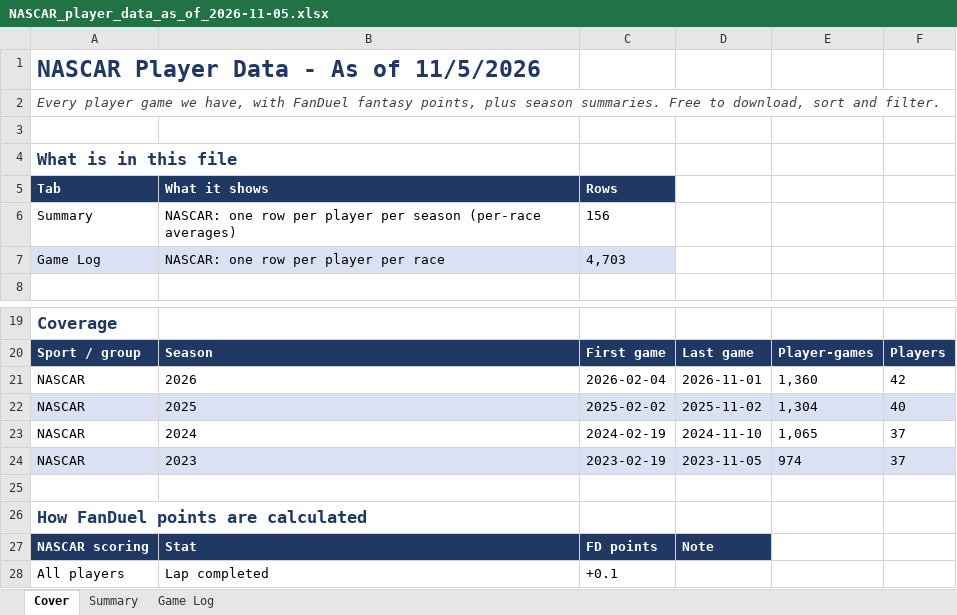
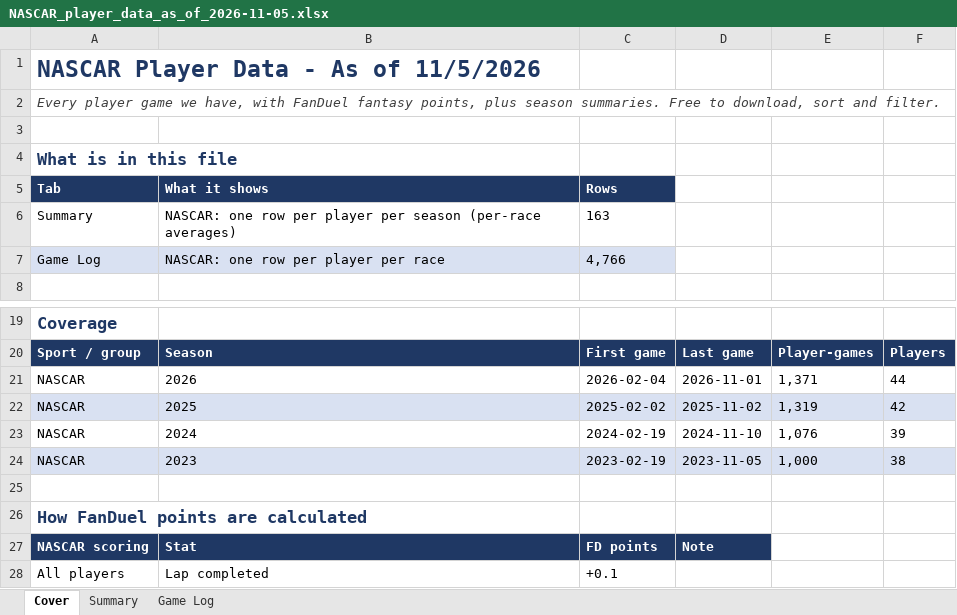
Before and after one commit to xtheredshirtx/fanduel-player-data, an Excel workbook: NASCAR/NASCAR_player_data_as_of_2026-11-05.xlsx, sheet Cover, drawn as a sheet; only a part is shown, gaps mark what is left out; values as stored, in another font and other column widths than the file's, no borders; the diff names each change by its address in the sheet, - before the commit and + after, or states it on an @@ line.

```diff
--- a/NASCAR/NASCAR_player_data_as_of_2026-11-05.xlsx (sheet Cover)
+++ b/NASCAR/NASCAR_player_data_as_of_2026-11-05.xlsx (sheet Cover)
-C6 (Rows): 156
+C6 (Rows): 163
-C7 (Rows): 4,703
+C7 (Rows): 4,766
-E21: 1,360
+E21: 1,371
-F21: 42
+F21: 44
-E22: 1,304
+E22: 1,319
-F22: 40
+F22: 42
-E23: 1,065
+E23: 1,076
-F23: 37
+F23: 39
-E24: 974
+E24: 1,000
-F24: 37
+F24: 38
```
Also changed, not shown: sheet Game Log, sheet Summary, NFL/NFL_player_data_as_of_2026-11-05.xlsx, PGA/PGA_player_data_as_of_2026-11-05.xlsx, 24 other files.
